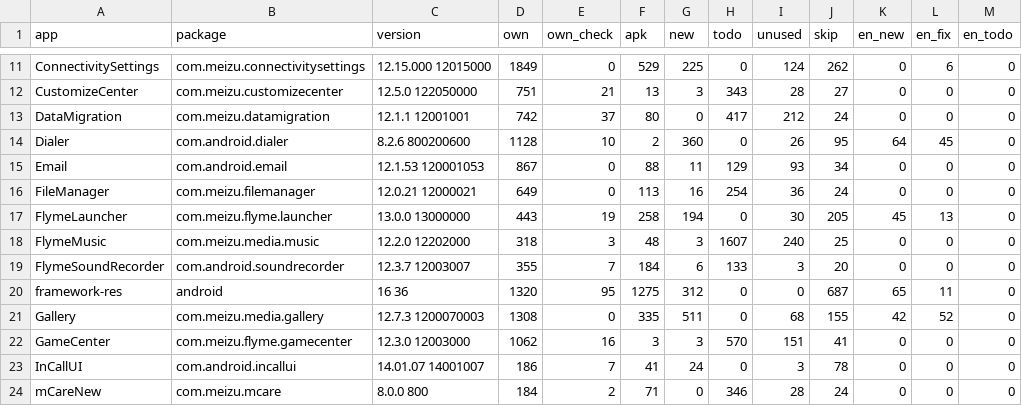
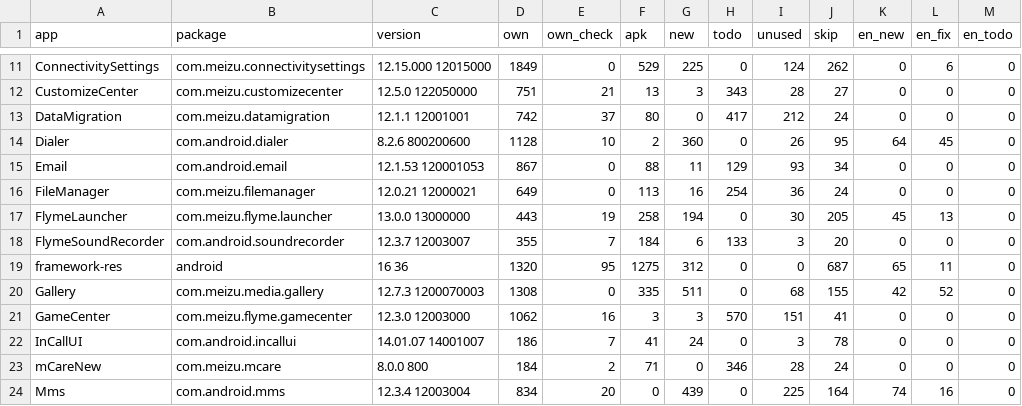
Before and after one commit to NeonCatRC/flyme_overlays_ru, a TSV file: flyme12/summary.tsv, drawn as a sheet; only a part is shown, gaps mark what is left out; the shorter side is filled out with more unchanged rows.

```diff
--- a/flyme12/summary.tsv
+++ b/flyme12/summary.tsv
@@ -17,3 +17,2 @@ FileManager	com.meizu.filemanager	12.0.21 12000021	649	0	113	16	254	36	24	0	0	0
 FlymeLauncher	com.meizu.flyme.launcher	13.0.0 13000000	443	19	258	194	0	30	205	45	13	0
-FlymeMusic	com.meizu.media.music	12.2.0 12202000	318	3	48	3	1607	240	25	0	0	0
 FlymeSoundRecorder	com.android.soundrecorder	12.3.7 12003007	355	7	184	6	133	3	20	0	0	0
```
Also changed, not shown: 9 other files.
